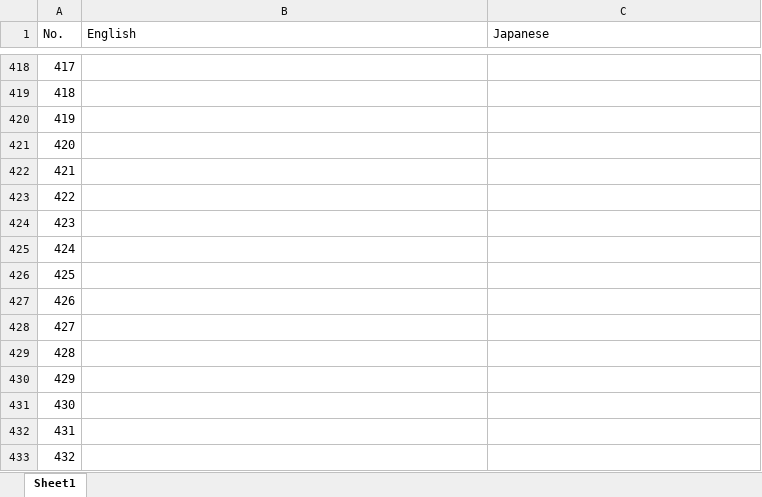
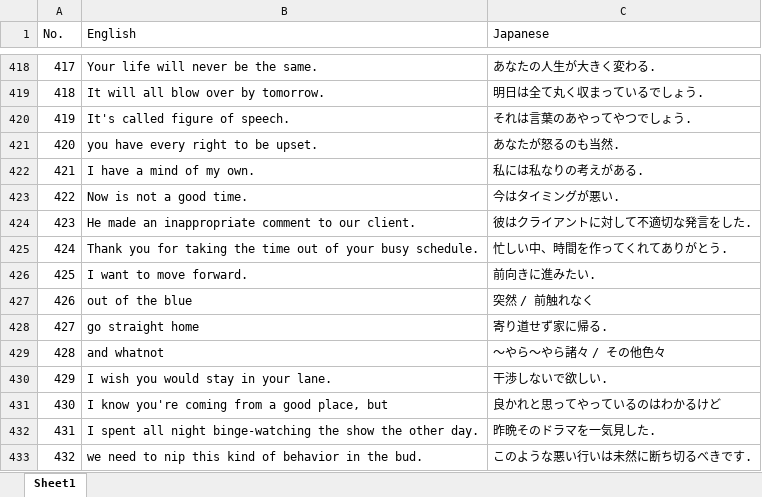
Before and after one commit to riy0/word_book, an Excel workbook: phrases.xlsx, sheet Sheet1, drawn as a sheet; only a part is shown, gaps mark what is left out; values as stored, in another font and other column widths than the file's, no borders; the diff covers the shown part only; the diff names each change by its address in the sheet, - before the commit and + after, or states it on an @@ line.

```diff
--- a/phrases.xlsx (sheet Sheet1)
+++ b/phrases.xlsx (sheet Sheet1)
-B418 (English): (empty)
+B418 (English): Your life will never be the same.
-C418 (Japanese): (empty)
+C418 (Japanese): あなたの人生が大きく変わる.
-B419 (English): (empty)
+B419 (English): It will all blow over by tomorrow.
-C419 (Japanese): (empty)
+C419 (Japanese): 明日は全て丸く収まっているでしょう.
-B420 (English): (empty)
+B420 (English): It's called figure of speech.
-C420 (Japanese): (empty)
+C420 (Japanese): それは言葉のあやってやつでしょう.
-B421 (English): (empty)
+B421 (English): you have every right to be upset.
-C421 (Japanese): (empty)
+C421 (Japanese): あなたが怒るのも当然.
-B422 (English): (empty)
+B422 (English): I have a mind of my own.
-C422 (Japanese): (empty)
+C422 (Japanese): 私には私なりの考えがある.
-B423 (English): (empty)
+B423 (English): Now is not a good time.
-C423 (Japanese): (empty)
+C423 (Japanese): 今はタイミングが悪い.
-B424 (English): (empty)
+B424 (English): He made an inappropriate comment to our client.
-C424 (Japanese): (empty)
+C424 (Japanese): 彼はクライアントに対して不適切な発言をした.
-B425 (English): (empty)
+B425 (English): Thank you for taking the time out of your busy schedule.
-C425 (Japanese): (empty)
+C425 (Japanese): 忙しい中、時間を作ってくれてありがとう.
-B426 (English): (empty)
+B426 (English): I want to move forward.
-C426 (Japanese): (empty)
+C426 (Japanese): 前向きに進みたい.
-B427 (English): (empty)
+B427 (English): out of the blue
-C427 (Japanese): (empty)
+C427 (Japanese): 突然 / 前触れなく
-B428 (English): (empty)
+B428 (English): go straight home
-C428 (Japanese): (empty)
+C428 (Japanese): 寄り道せず家に帰る.
-B429 (English): (empty)
+B429 (English): and whatnot
-C429 (Japanese): (empty)
+C429 (Japanese): 〜やら〜やら諸々 / その他色々
-B430 (English): (empty)
+B430 (English): I wish you would stay in your lane.
-C430 (Japanese): (empty)
+C430 (Japanese): 干渉しないで欲しい.
-B431 (English): (empty)
+B431 (English): I know you're coming from a good place, but
-C431 (Japanese): (empty)
+C431 (Japanese): 良かれと思ってやっているのはわかるけど
-B432 (English): (empty)
+B432 (English): I spent all night binge-watching the show the other day.
-C432 (Japanese): (empty)
+C432 (Japanese): 昨晩そのドラマを一気見した.
-B433 (English): (empty)
+B433 (English): we need to nip this kind of behavior in the bud.
-C433 (Japanese): (empty)
+C433 (Japanese): このような悪い行いは未然に断ち切るべきです.
```
Also changed, not shown: 52 edited cells elsewhere in this sheet.
